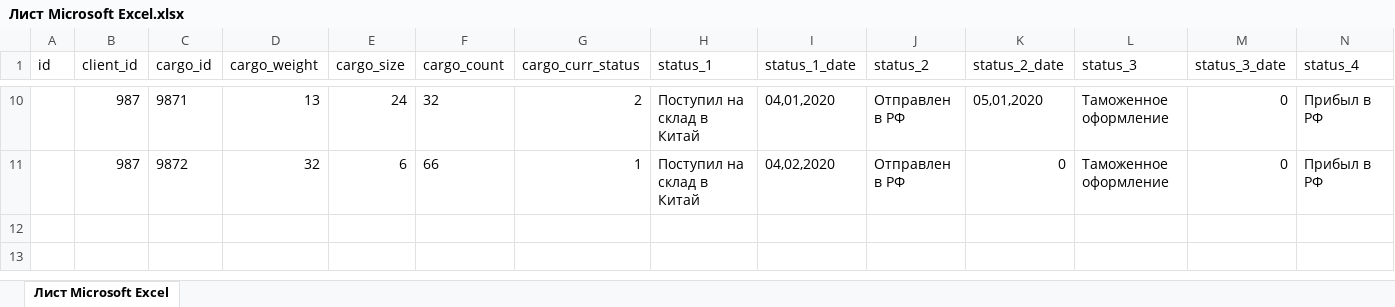
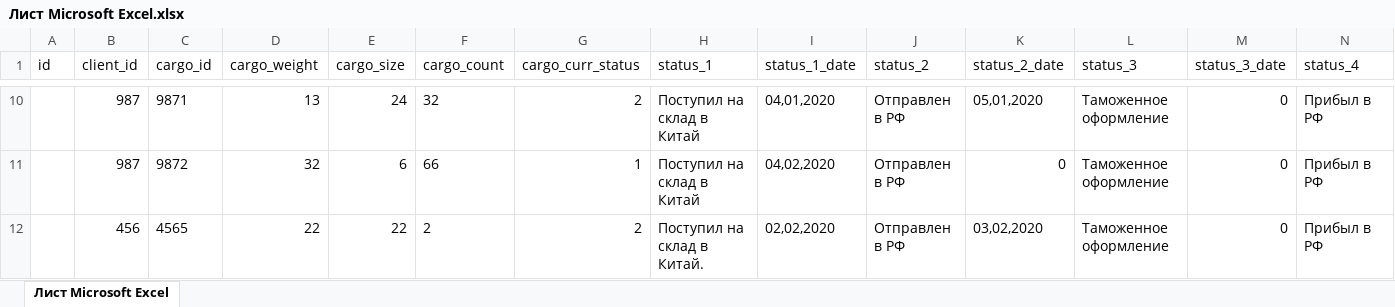
Before and after one commit to RodionRoslovets/eastway_shipping-search, an Excel workbook: Лист Microsoft Excel.xlsx, sheet Лист Microsoft Excel, drawn as a sheet; only a part is shown, gaps mark what is left out; values as stored, in another font and other column widths than the file's, no borders; rows hold the shown columns only; the diff names each change by its address in the sheet, - before the commit and + after, or states it on an @@ line.

Commit message:
End instruction. Remove date protector

```diff
--- a/Лист Microsoft Excel.xlsx (sheet Лист Microsoft Excel)
+++ b/Лист Microsoft Excel.xlsx (sheet Лист Microsoft Excel)
+row 12:  | 456 | 4565 | 22 | 22 | 2 | 2 | Поступил на склад в Китай. | 02,02,2020 | Отправлен в РФ | 03,02,2020 | Таможенное оформление | 0 | Прибыл в РФ
```
Also changed, not shown: 2 other files.
